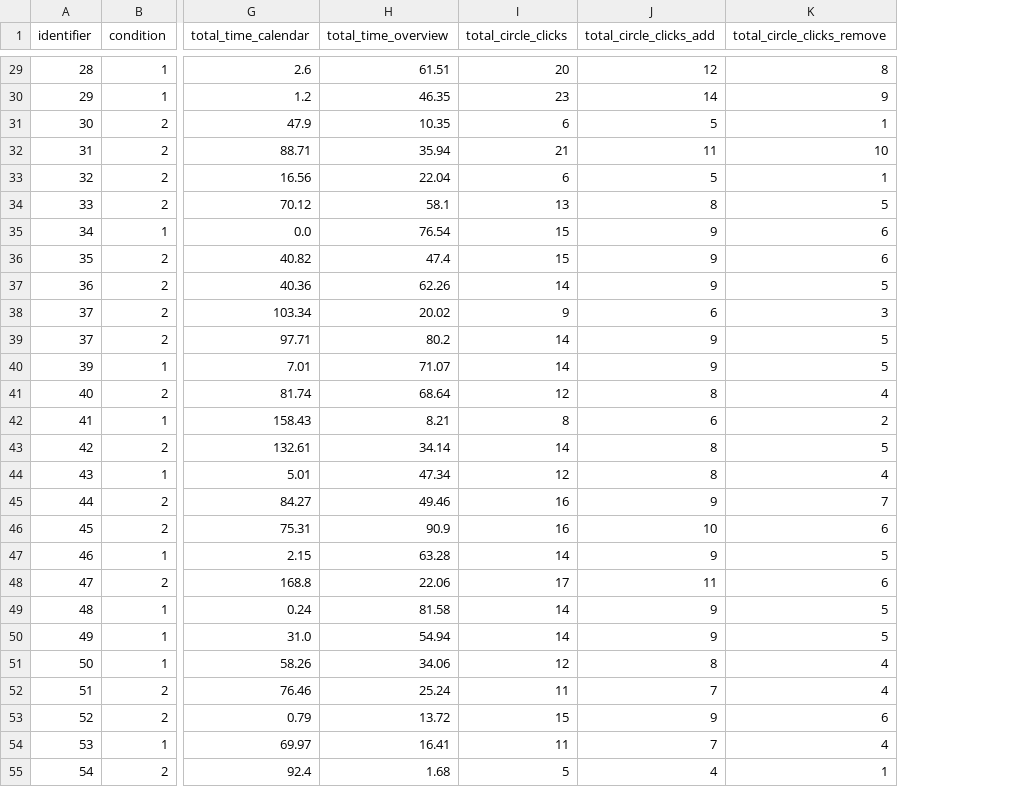
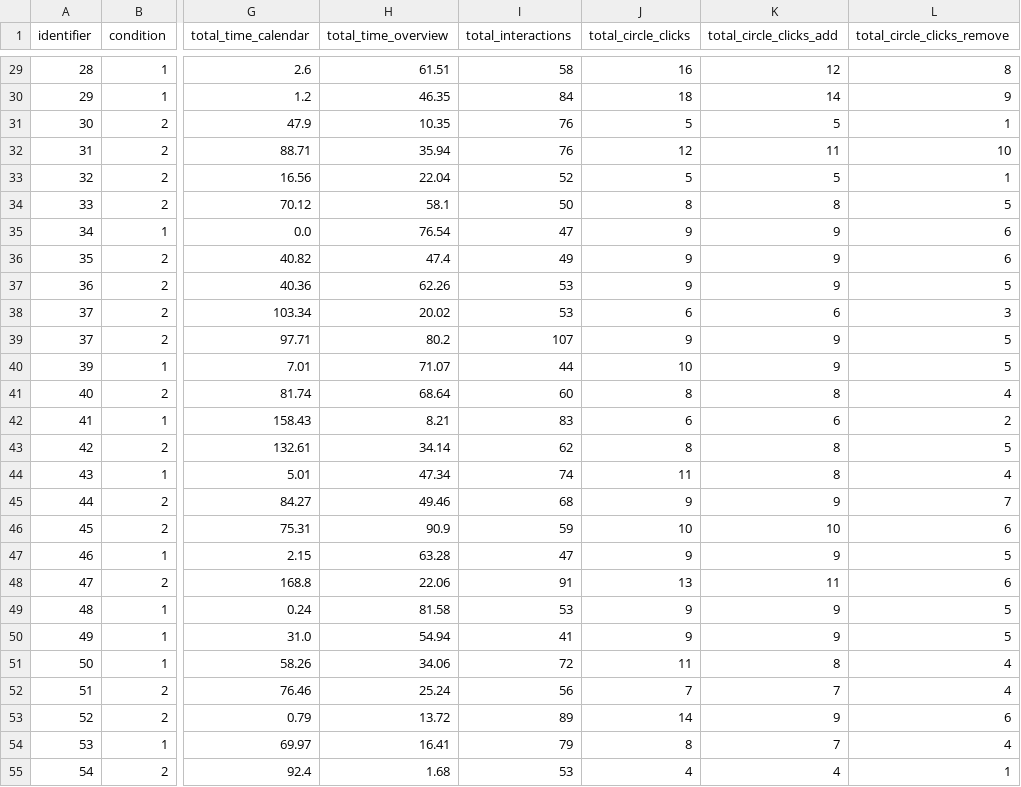
Before and after one commit to RVelhinho/thesis, a CSV file: data-processing/datasets-participants-count/all_interactions_count.csv, drawn as a sheet; only a part is shown, gaps mark what is left out; addresses are those after the commit; the diff covers the shown part only; the diff names each change by its address in the sheet, - before the commit and + after, or states it on an @@ line.

```diff
--- a/data-processing/datasets-participants-count/all_interactions_count.csv
+++ b/data-processing/datasets-participants-count/all_interactions_count.csv
+column I (total_interactions), rows 29-55: 58 | 84 | 76 | 76 | 52 | 50 | 47 | 49 | 53 | 53 | 107 | 44 | 60 | 83 | 62 | 74 | 68 | 59 | 47 | 91 | 53 | 41 | 72 | 56 | 89 | 79 | 53
-J29 (total_circle_clicks): 20
+J29 (total_circle_clicks): 16
-J30 (total_circle_clicks): 23
+J30 (total_circle_clicks): 18
-J31 (total_circle_clicks): 6
+J31 (total_circle_clicks): 5
-J32 (total_circle_clicks): 21
+J32 (total_circle_clicks): 12
-J33 (total_circle_clicks): 6
+J33 (total_circle_clicks): 5
-J34 (total_circle_clicks): 13
+J34 (total_circle_clicks): 8
-J35:J36 (total_circle_clicks): 15
+J35:J36 (total_circle_clicks): 9
-J37 (total_circle_clicks): 14
+J37 (total_circle_clicks): 9
-J38 (total_circle_clicks): 9
+J38 (total_circle_clicks): 6
-J39 (total_circle_clicks): 14
+J39 (total_circle_clicks): 9
-J40 (total_circle_clicks): 14
+J40 (total_circle_clicks): 10
-J41 (total_circle_clicks): 12
+J41 (total_circle_clicks): 8
-J42 (total_circle_clicks): 8
+J42 (total_circle_clicks): 6
-J43 (total_circle_clicks): 14
+J43 (total_circle_clicks): 8
-J44 (total_circle_clicks): 12
+J44 (total_circle_clicks): 11
-J45 (total_circle_clicks): 16
+J45 (total_circle_clicks): 9
-J46 (total_circle_clicks): 16
+J46 (total_circle_clicks): 10
-J47 (total_circle_clicks): 14
+J47 (total_circle_clicks): 9
-J48 (total_circle_clicks): 17
+J48 (total_circle_clicks): 13
-J49:J50 (total_circle_clicks): 14
+J49:J50 (total_circle_clicks): 9
-J51 (total_circle_clicks): 12
+J51 (total_circle_clicks): 11
-J52 (total_circle_clicks): 11
+J52 (total_circle_clicks): 7
-J53 (total_circle_clicks): 15
+J53 (total_circle_clicks): 14
-J54 (total_circle_clicks): 11
+J54 (total_circle_clicks): 8
-J55 (total_circle_clicks): 5
+J55 (total_circle_clicks): 4
```
Also changed, not shown: 68 edited cells elsewhere in this file, data-processing/datasets-participants-clustering/hdbscan_clustered.csv, data-processing/datasets-participants-clustering/kmeans_2_clustered.csv, 48 other files.
